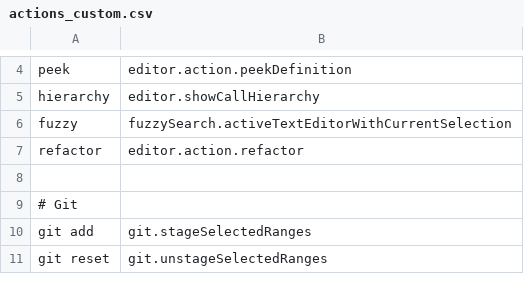
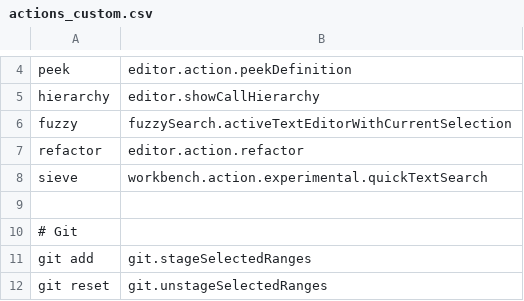
Before and after one commit to jaresty/mac-dotfiles, a CSV file: cursorless-settings/experimental/actions_custom.csv, drawn as a sheet; only a part is shown, gaps mark what is left out.

Commit message:
Add cursorless command to do a quick search

```diff
--- a/cursorless-settings/experimental/actions_custom.csv
+++ b/cursorless-settings/experimental/actions_custom.csv
@@ -7,2 +7,3 @@ fuzzy, fuzzySearch.activeTextEditorWithCurrentSelection
 refactor, editor.action.refactor
+sieve, workbench.action.experimental.quickTextSearch
 
```
